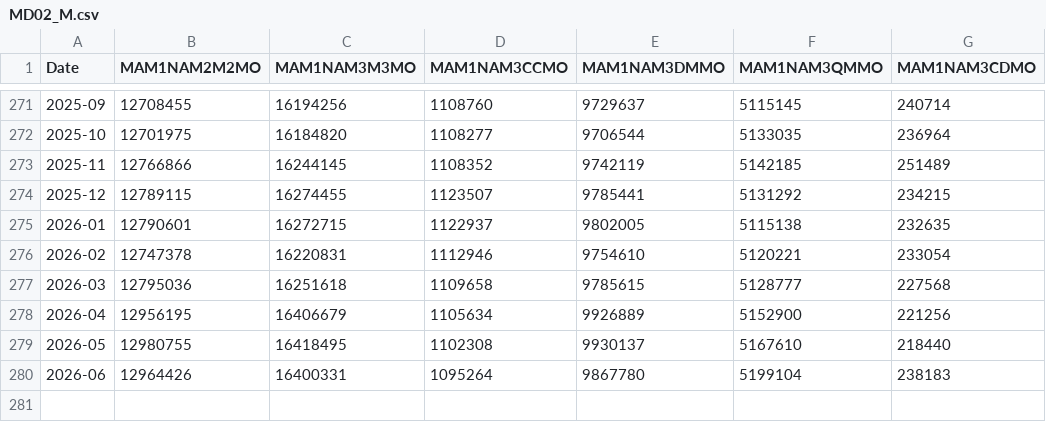
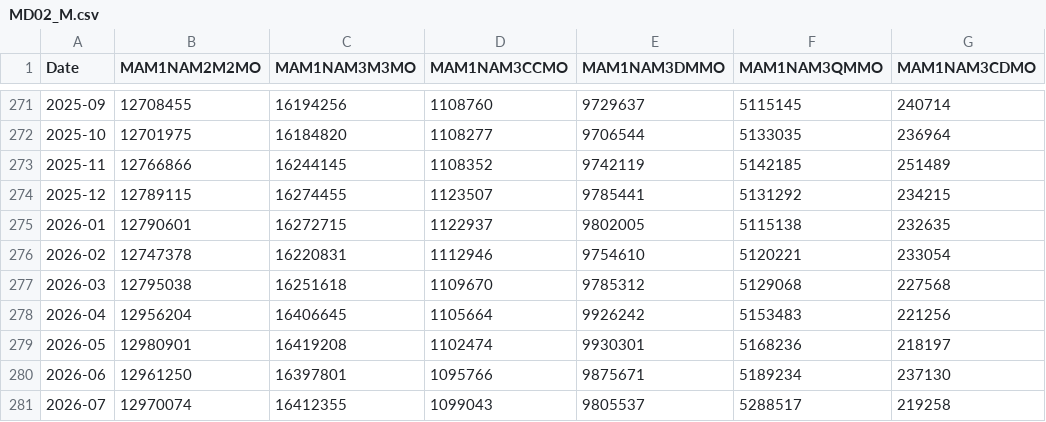
Before and after one commit to keroppa88/goj_boj, a CSV file: data/boj/MD02_M.csv, drawn as a sheet; only a part is shown, gaps mark what is left out.

```diff
--- a/data/boj/MD02_M.csv
+++ b/data/boj/MD02_M.csv
@@ -276,5 +276,6 @@ Date,MAM1NAM2M2MO,MAM1NAM3M3MO,MAM1NAM3CCMO,MAM1NAM3DMMO,MAM1NAM3QMMO,MAM1NAM3CD
 2026-02,12747378,16220831,1112946,9754610,5120221,233054
-2026-03,12795036,16251618,1109658,9785615,5128777,227568
-2026-04,12956195,16406679,1105634,9926889,5152900,221256
-2026-05,12980755,16418495,1102308,9930137,5167610,218440
-2026-06,12964426,16400331,1095264,9867780,5199104,238183
+2026-03,12795038,16251618,1109670,9785312,5129068,227568
+2026-04,12956204,16406645,1105664,9926242,5153483,221256
+2026-05,12980901,16419208,1102474,9930301,5168236,218197
+2026-06,12961250,16397801,1095766,9875671,5189234,237130
+2026-07,12970074,16412355,1099043,9805537,5288517,219258
```
Also changed, not shown: data/boj/BP01_M.csv, data/boj/FM01_D.csv, 2 other files.
